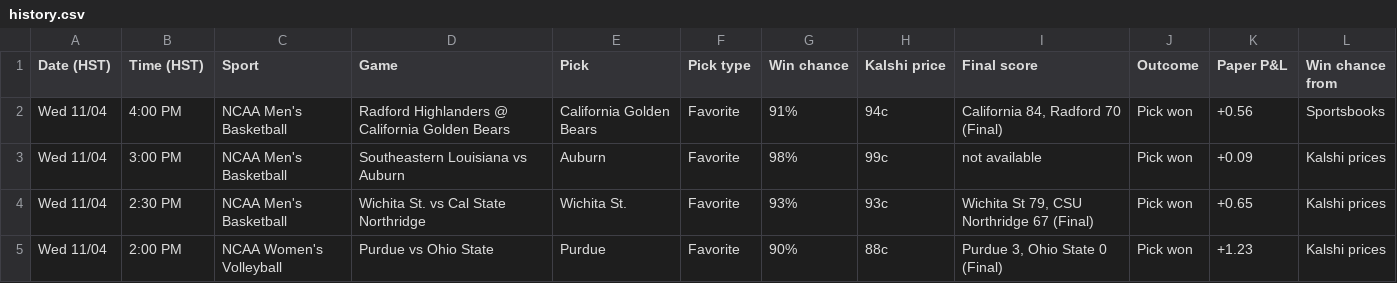
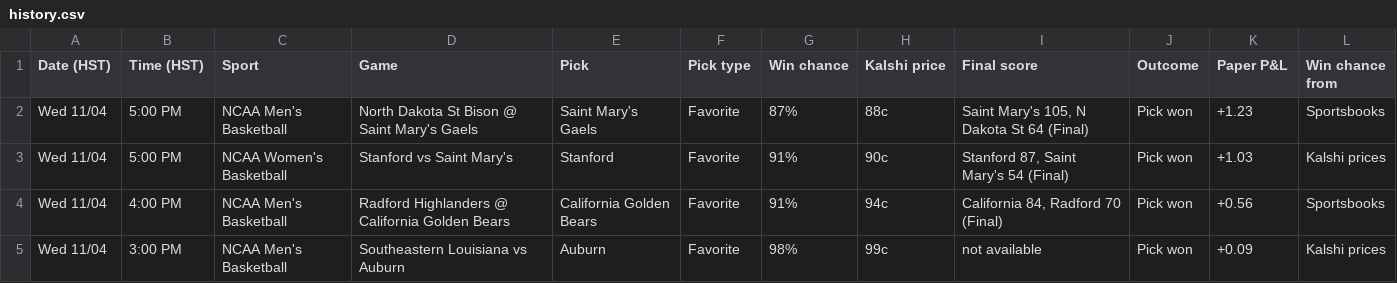
Before and after one commit to Seed808/kalshi-bot, a CSV file: docs/history.csv, drawn as a sheet; only a part is shown; the shorter side is filled out with more unchanged rows; the diff names each change by its address in the sheet, - before the commit and + after, or states it on an @@ line.

```diff
--- a/docs/history.csv
+++ b/docs/history.csv
+row 2: Wed 11/04 | 5:00 PM | NCAA Men's Basketball | North Dakota St Bison @ Saint Mary's Gaels | Saint Mary's Gaels | Favorite | 87% | 88c | Saint Mary's 105, N Dakota St 64 (Final) | Pick won | +1.23 | Sportsbooks
+row 3: Wed 11/04 | 5:00 PM | NCAA Women's Basketball | Stanford vs Saint Mary's | Stanford | Favorite | 91% | 90c | Stanford 87, Saint Mary's 54 (Final) | Pick won | +1.03 | Kalshi prices
```
Also changed, not shown: 5 other files.
